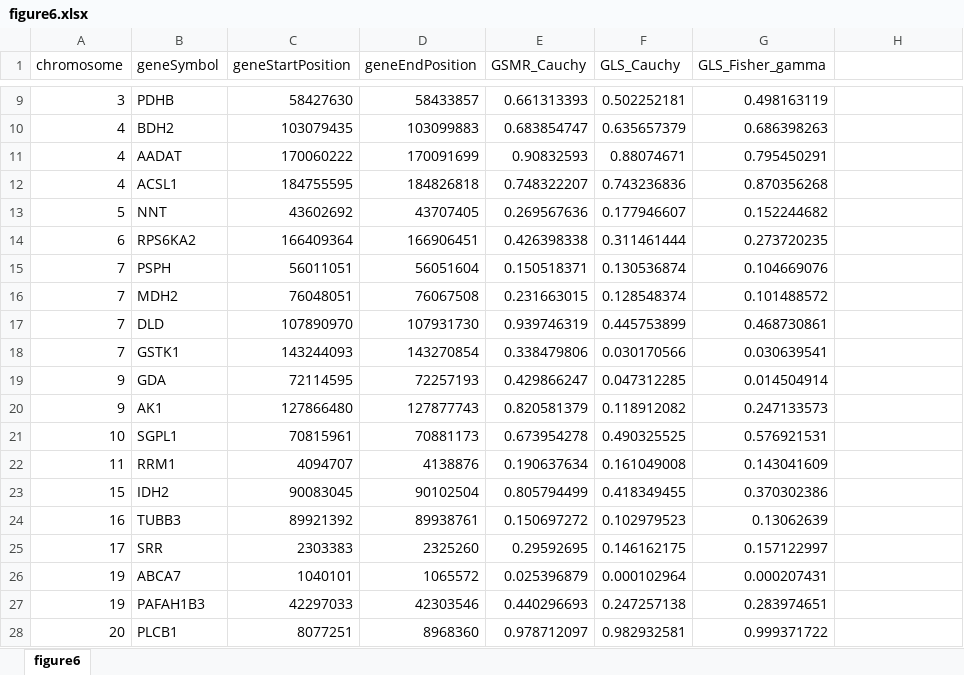
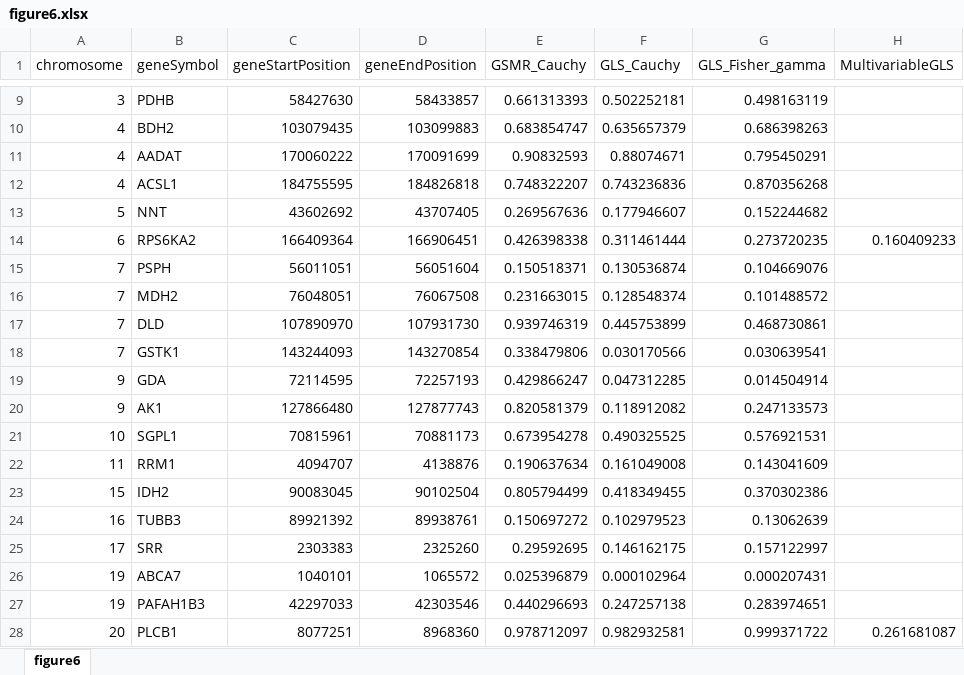
Before and after one commit to lshen/adomics, an Excel workbook: Figure_data/figure6.xlsx, sheet figure6, drawn as a sheet; only a part is shown, gaps mark what is left out; values as stored, in another font and other column widths than the file's, no borders; the diff names each change by its address in the sheet, - before the commit and + after, or states it on an @@ line.

```diff
--- a/Figure_data/figure6.xlsx (sheet figure6)
+++ b/Figure_data/figure6.xlsx (sheet figure6)
-H1: (empty)
+H1: MultivariableGLS
-H14 (MultivariableGLS): (empty)
+H14 (MultivariableGLS): 0.160409233
-H28 (MultivariableGLS): (empty)
+H28 (MultivariableGLS): 0.261681087
```
Also changed, not shown: Figure_data/figure2.xlsx, Figure_data/figure3.xlsx, 17 other files.
